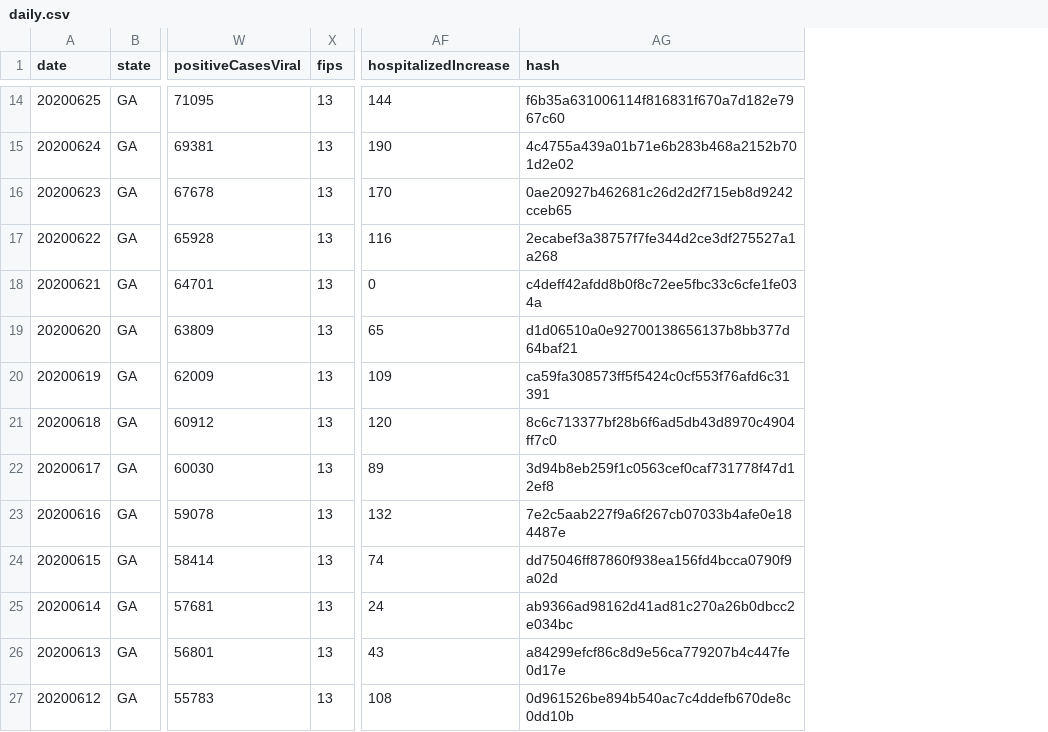
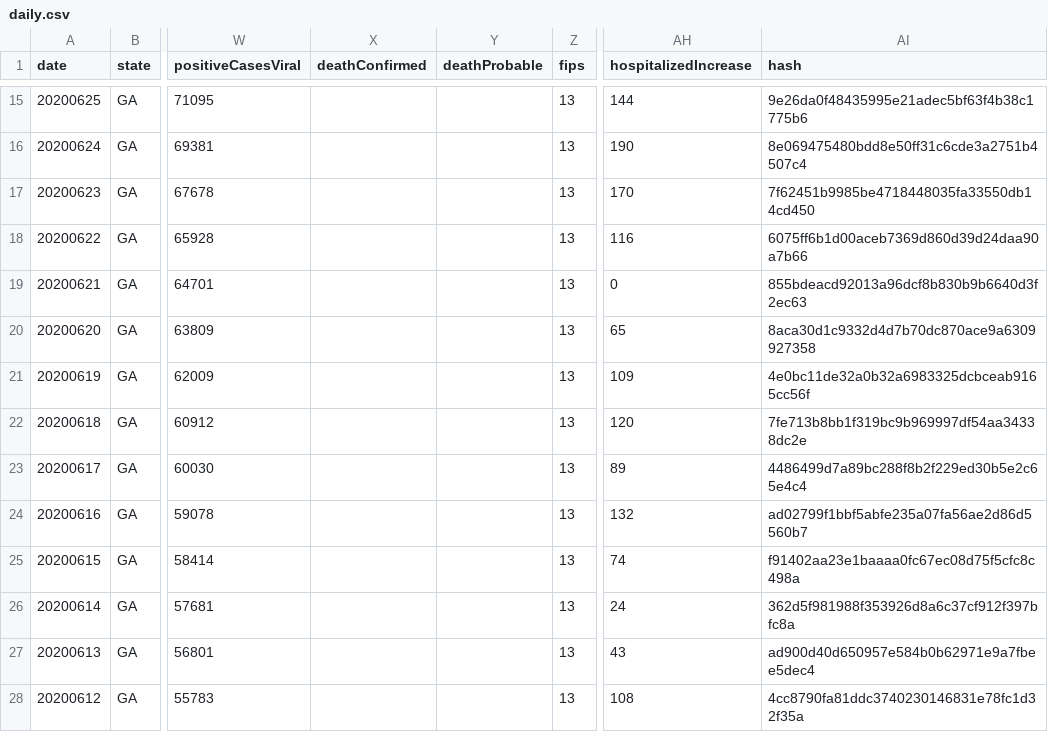
Before and after one commit to quannguyenminh103/covid19dashboard, a CSV file: dataInput/daily.csv, drawn as a sheet; only a part is shown, gaps mark what is left out; addresses are those after the commit; the diff covers the shown part only; the diff names each change by its address in the sheet, - before the commit and + after, or states it on an @@ line.

Commit message:
data Input

```diff
--- a/dataInput/daily.csv
+++ b/dataInput/daily.csv
+column X (deathConfirmed), empty
+column Y (deathProbable), empty
-AI15 (hash): f6b35a631006114f816831f670a7d182e7967c60
+AI15 (hash): 9e26da0f48435995e21adec5bf63f4b38c1775b6
-AI16 (hash): 4c4755a439a01b71e6b283b468a2152b701d2e02
+AI16 (hash): 8e069475480bdd8e50ff31c6cde3a2751b4507c4
-AI17 (hash): 0ae20927b462681c26d2d2f715eb8d9242cceb65
+AI17 (hash): 7f62451b9985be4718448035fa33550db14cd450
-AI18 (hash): 2ecabef3a38757f7fe344d2ce3df275527a1a268
+AI18 (hash): 6075ff6b1d00aceb7369d860d39d24daa90a7b66
-AI19 (hash): c4deff42afdd8b0f8c72ee5fbc33c6cfe1fe034a
+AI19 (hash): 855bdeacd92013a96dcf8b830b9b6640d3f2ec63
-AI20 (hash): d1d06510a0e92700138656137b8bb377d64baf21
+AI20 (hash): 8aca30d1c9332d4d7b70dc870ace9a6309927358
-AI21 (hash): ca59fa308573ff5f5424c0cf553f76afd6c31391
+AI21 (hash): 4e0bc11de32a0b32a6983325dcbceab9165cc56f
-AI22 (hash): 8c6c713377bf28b6f6ad5db43d8970c4904ff7c0
+AI22 (hash): 7fe713b8bb1f319bc9b969997df54aa34338dc2e
-AI23 (hash): 3d94b8eb259f1c0563cef0caf731778f47d12ef8
+AI23 (hash): 4486499d7a89bc288f8b2f229ed30b5e2c65e4c4
-AI24 (hash): 7e2c5aab227f9a6f267cb07033b4afe0e184487e
+AI24 (hash): ad02799f1bbf5abfe235a07fa56ae2d86d5560b7
-AI25 (hash): dd75046ff87860f938ea156fd4bcca0790f9a02d
+AI25 (hash): f91402aa23e1baaaa0fc67ec08d75f5cfc8c498a
-AI26 (hash): ab9366ad98162d41ad81c270a26b0dbcc2e034bc
+AI26 (hash): 362d5f981988f353926d8a6c37cf912f397bfc8a
-AI27 (hash): a84299efcf86c8d9e56ca779207b4c447fe0d17e
+AI27 (hash): ad900d40d650957e584b0b62971e9a7fbee5dec4
-AI28 (hash): 0d961526be894b540ac7c4ddefb670de8c0dd10b
+AI28 (hash): 4cc8790fa81ddc3740230146831e78fc1d32f35a
```
Also changed, not shown: 1 added row and 112 edited cells elsewhere in this file, dataInput/countycases.csv, dataInput/demographics.csv.
